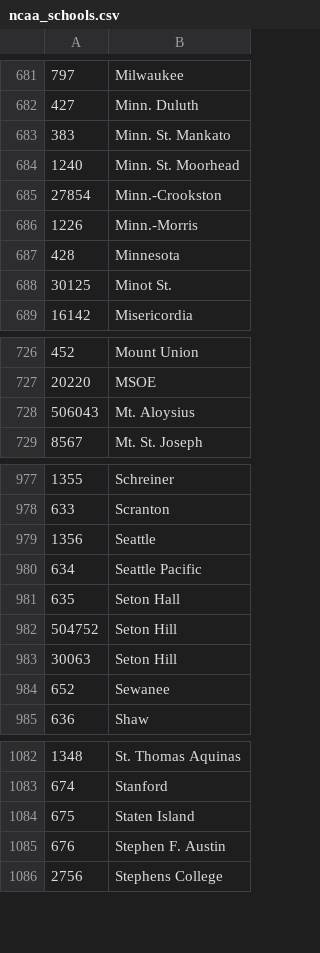
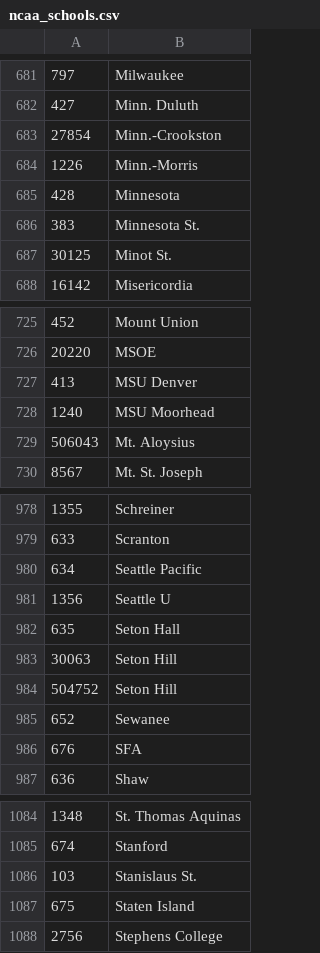
Before and after one commit to octonion/hockey, a CSV file: ncaa/csv/ncaa_schools.csv, drawn as a sheet; only a part is shown, gaps mark what is left out; the diff covers the shown part only.

```diff
--- a/ncaa/csv/ncaa_schools.csv
+++ b/ncaa/csv/ncaa_schools.csv
@@ -682,4 +682,2 @@
 427,Minn. Duluth
-383,Minn. St. Mankato
-1240,Minn. St. Moorhead
 27854,Minn.-Crookston
@@ -687,2 +685,3 @@
 428,Minnesota
+383,Minnesota St.
 30125,Minot St.
@@ -727,2 +726,4 @@
 20220,MSOE
+413,MSU Denver
+1240,MSU Moorhead
 506043,Mt. Aloysius
@@ -978,8 +979,9 @@
 633,Scranton
-1356,Seattle
 634,Seattle Pacific
+1356,Seattle U
 635,Seton Hall
+30063,Seton Hill
 504752,Seton Hill
-30063,Seton Hill
 652,Sewanee
+676,SFA
 636,Shaw
@@ -1083,4 +1085,4 @@
 674,Stanford
+103,Stanislaus St.
 675,Staten Island
-676,Stephen F. Austin
 2756,Stephens College
```
Also changed, not shown: 9 added rows, 8 removed rows, 5 moved rows and 5 edited cells elsewhere in this file, ncaa/csv/ncaa_games_2015.csv, ncaa/csv/ncaa_records_2015.csv, 21 other files.
